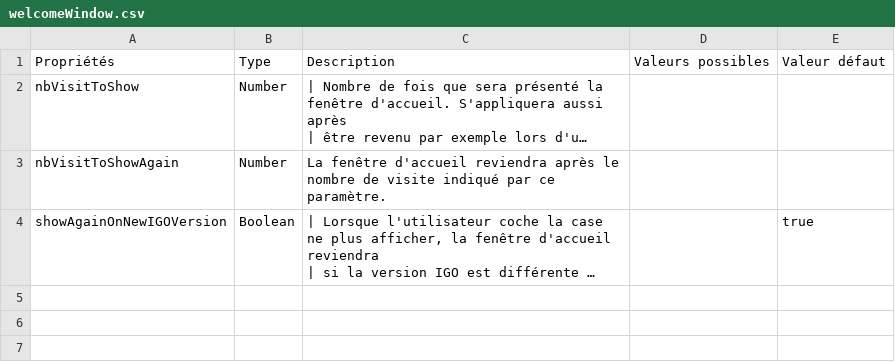
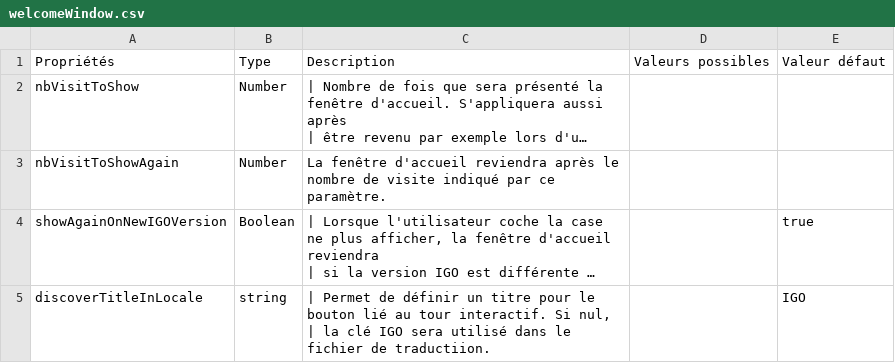
Before and after one commit to infra-geo-ouverte/igo2, a CSV file: docs/_tables/fr/config/welcomeWindow.csv, drawn as a sheet; long unchanged cells end in …; ↵ is a line break in a cell; the diff names each change by its address in the sheet, - before the commit and + after, or states it on an @@ line.

Commit message:
feat(welcomewindows): allow to define a different title than the app title

```diff
--- a/docs/_tables/fr/config/welcomeWindow.csv
+++ b/docs/_tables/fr/config/welcomeWindow.csv
+row 5: discoverTitleInLocale | string | | Permet de définir un titre pour le bouton lié au tour interactif. Si nul, ↵ | la clé IGO sera utilisé dans le fichier de traductiion. |  | IGO
```
Also changed, not shown: 2 other files.
